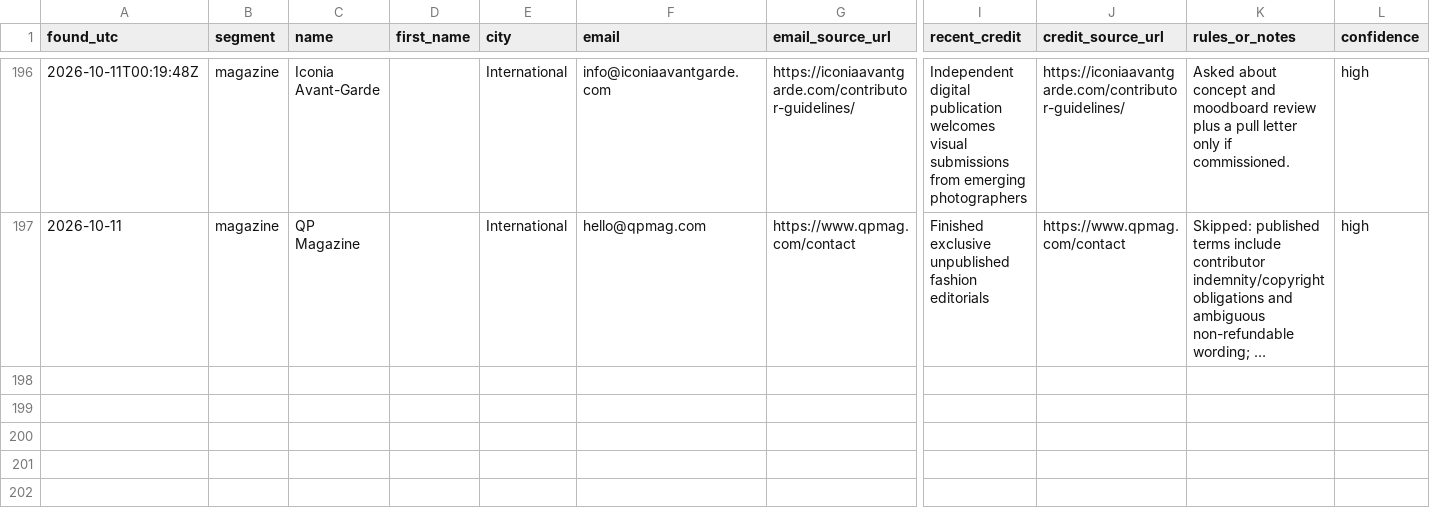
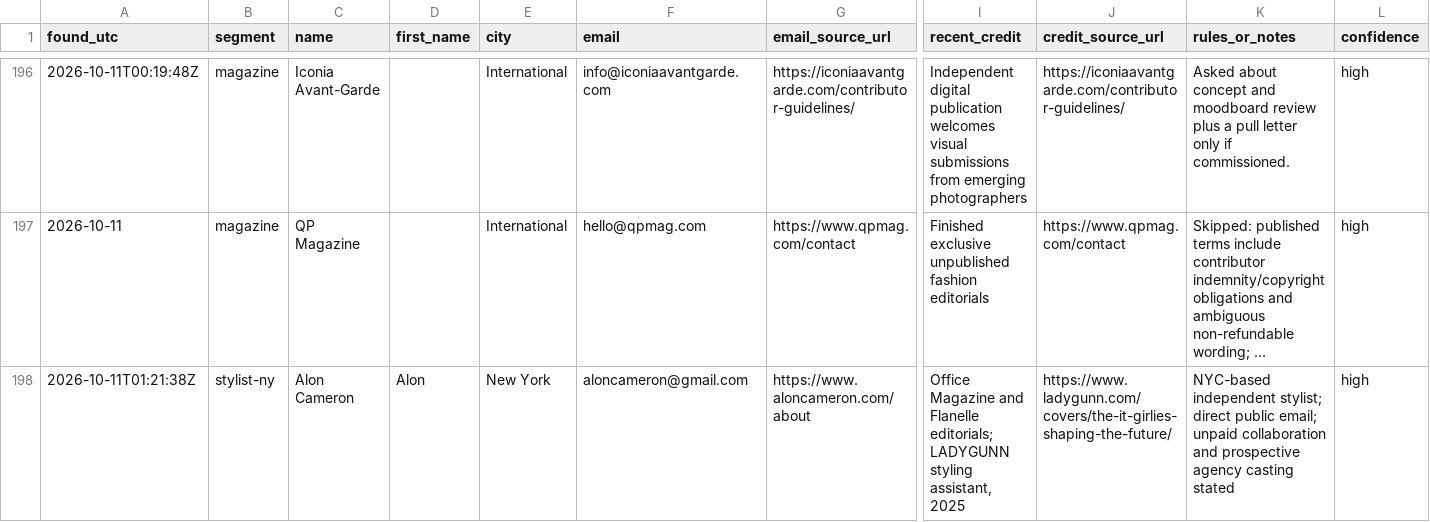
Before and after one commit to aidantorrence2/aidan-modern, a CSV file: marketing/outreach-log/leads.csv, drawn as a sheet; only a part is shown, gaps mark what is left out; long unchanged cells end in …; rows hold the shown columns only; the diff names each change by its address in the sheet, - before the commit and + after, or states it on an @@ line.

Commit message:
Log Alon Cameron outreach

```diff
--- a/marketing/outreach-log/leads.csv
+++ b/marketing/outreach-log/leads.csv
+row 198: 2026-10-11T01:21:38Z | stylist-ny | Alon Cameron | Alon | New York | aloncameron@gmail.com | https://www.aloncameron.com/about | Office Magazine and Flanelle editorials; LADYGUNN styling assistant, 2025 | https://www.ladygunn.com/covers/the-it-girlies-shaping-the-future/ | NYC-based independent stylist; direct public email; unpaid collaboration and prospective agency casting stated | high
```
